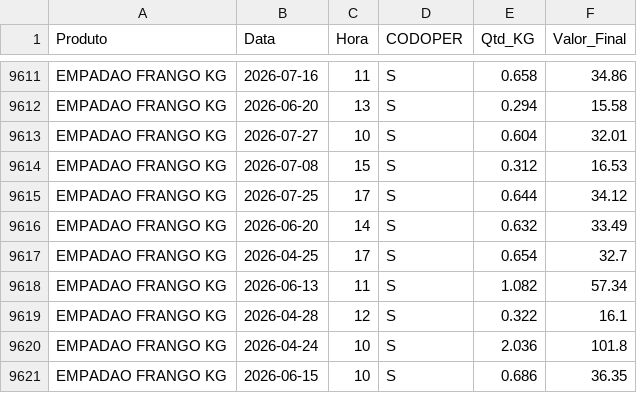
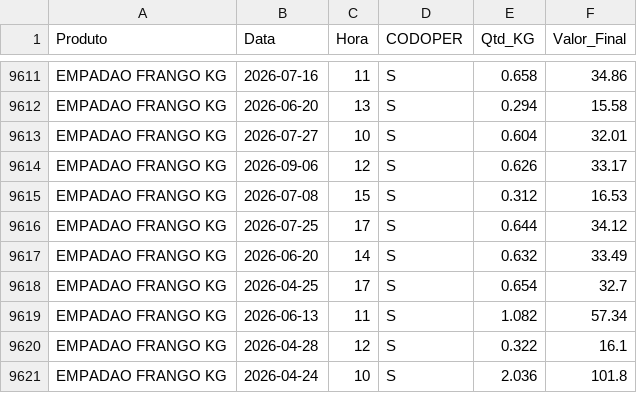
Before and after one commit to hadassagarcia/RotiFluxo, a CSV file: vendas_filial2.csv, drawn as a sheet; only a part is shown, gaps mark what is left out; the shorter side is filled out with more unchanged rows.

Commit message:
Atualização de Performance

```diff
--- a/vendas_filial2.csv
+++ b/vendas_filial2.csv
@@ -9613,2 +9613,3 @@ EMPADAO FRANGO KG,2026-06-20,13,S,0.294,15.58
 EMPADAO FRANGO KG,2026-07-27,10,S,0.604,32.01
+EMPADAO FRANGO KG,2026-09-06,12,S,0.626,33.17
 EMPADAO FRANGO KG,2026-07-08,15,S,0.312,16.53
```
